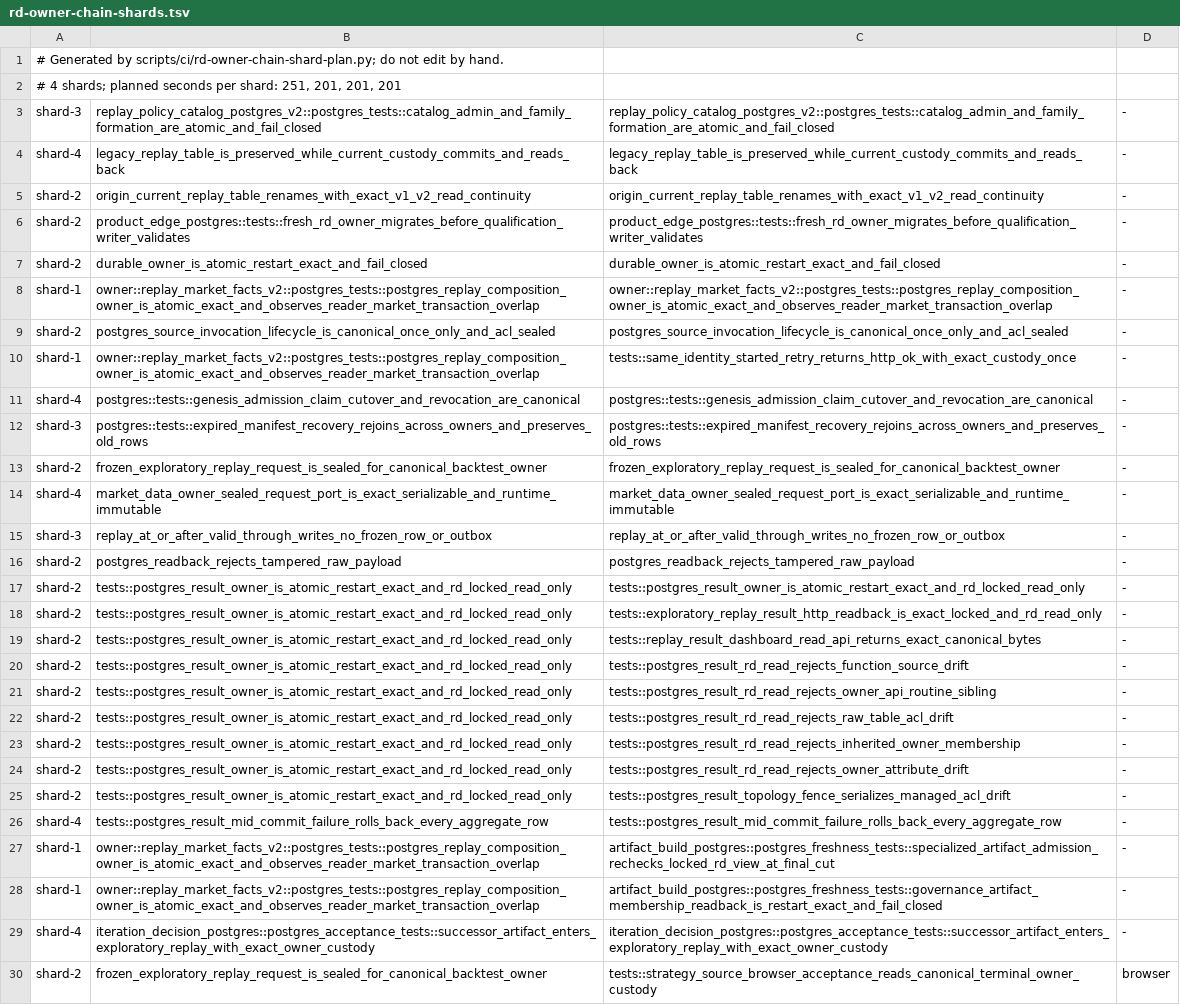
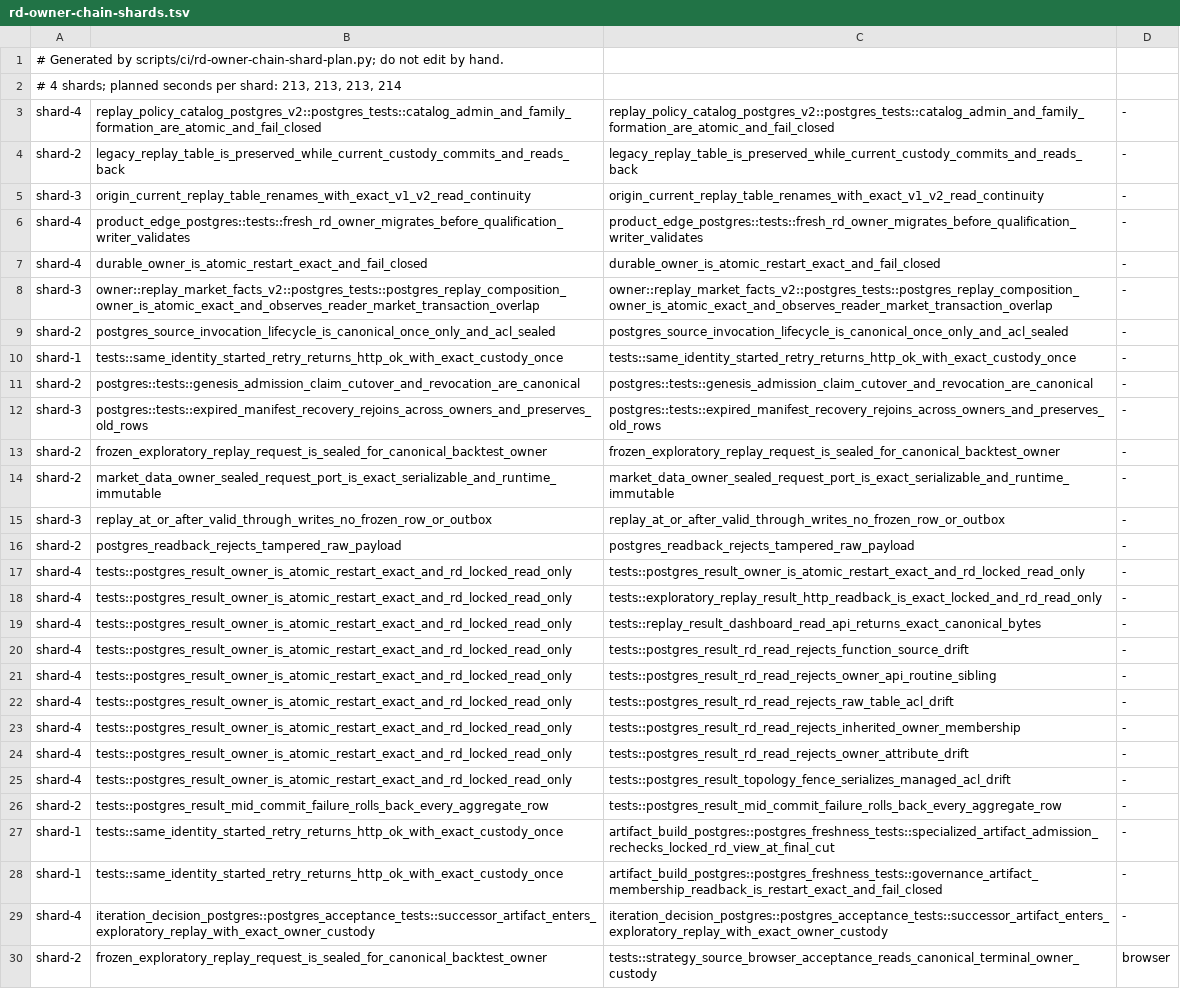
Before and after one commit to qOeOp/trade, a TSV file: scripts/ci/rd-owner-chain-shards.tsv, drawn as a sheet; only a part is shown; the diff covers the shown part only; the diff names each change by its address in the sheet, - before the commit and + after, or states it on an @@ line.

```diff
--- a/scripts/ci/rd-owner-chain-shards.tsv
+++ b/scripts/ci/rd-owner-chain-shards.tsv
-A2: …per shard: 251, 201, 201, 201
+A2: …per shard: 213, 213, 213, 214
-A3: shard-3
+A3: shard-4
-A4: shard-4
+A4: shard-2
-A5: shard-2
+A5: shard-3
-A6:A7: shard-2
+A6:A7: shard-4
-A8: shard-1
+A8: shard-3
-B10: owner::replay_market_facts_v2::postgres_tests::postgres_replay_composition_owner_is_atomic_exact_and_observes_reader_market_transaction_overlap
+B10: tests::same_identity_started_retry_returns_http_ok_with_exact_custody_once
-A11: shard-4
+A11: shard-2
-A14: shard-4
+A14: shard-2
-A17:A25: shard-2
+A17:A25: shard-4
-A26: shard-4
+A26: shard-2
-B27:B28: owner::replay_market_facts_v2::postgres_tests::postgres_replay_composition_owner_is_atomic_exact_and_observes_reader_market_transaction_overlap
+B27:B28: tests::same_identity_started_retry_returns_http_ok_with_exact_custody_once
```
Also changed, not shown: 65 edited cells elsewhere in this file, scripts/ci/rd-owner-chain-needs.tsv, 4 other files.
